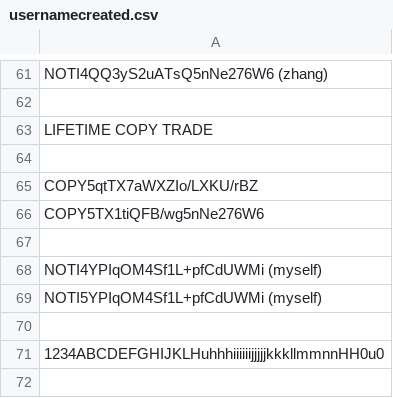
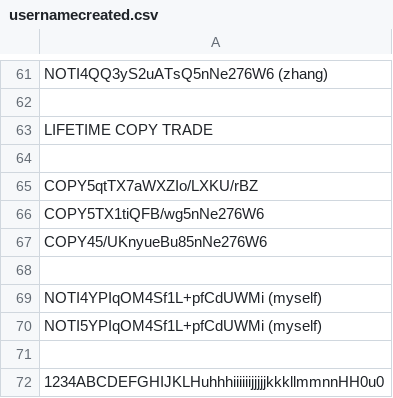
Before and after one commit to infotechniques/infotechniques.github.io, a CSV file: usernamecreated.csv, drawn as a sheet; only a part is shown, gaps mark what is left out; the diff names each change by its address in the sheet, - before the commit and + after, or states it on an @@ line.

Commit message:
Update usernamecreated.csv

```diff
--- a/usernamecreated.csv
+++ b/usernamecreated.csv
+row 67: COPY45/UKnyueBu85nNe276W6
```
